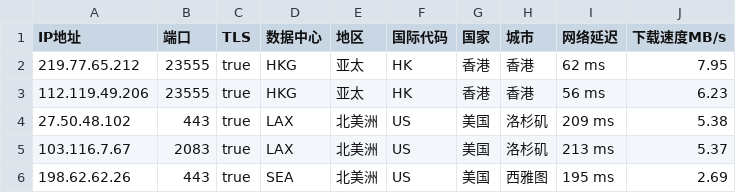
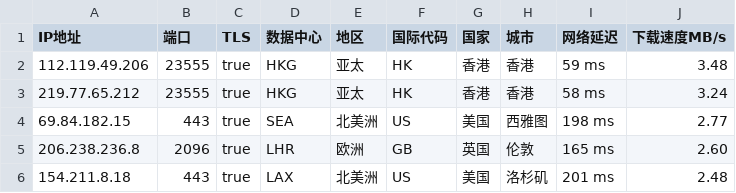
Before and after one commit to CEG1225/peng, a CSV file: peng.csv, drawn as a sheet.

Commit message:
PENG

```diff
--- a/peng.csv
+++ b/peng.csv
@@ -1,6 +1,6 @@
 IP地址,端口,TLS,数据中心,地区,国际代码,国家,城市,网络延迟,下载速度MB/s
-219.77.65.212,23555,true,HKG,亚太,HK,香港,香港,62 ms,7.95
-112.119.49.206,23555,true,HKG,亚太,HK,香港,香港,56 ms,6.23
-27.50.48.102,443,true,LAX,北美洲,US,美国,洛杉矶,209 ms,5.38
-103.116.7.67,2083,true,LAX,北美洲,US,美国,洛杉矶,213 ms,5.37
-198.62.62.26,443,true,SEA,北美洲,US,美国,西雅图,195 ms,2.69
+112.119.49.206,23555,true,HKG,亚太,HK,香港,香港,59 ms,3.48
+219.77.65.212,23555,true,HKG,亚太,HK,香港,香港,58 ms,3.24
+69.84.182.15,443,true,SEA,北美洲,US,美国,西雅图,198 ms,2.77
+206.238.236.8,2096,true,LHR,欧洲,GB,英国,伦敦,165 ms,2.60
+154.211.8.18,443,true,LAX,北美洲,US,美国,洛杉矶,201 ms,2.48
```
Also changed, not shown: 1 other file.
